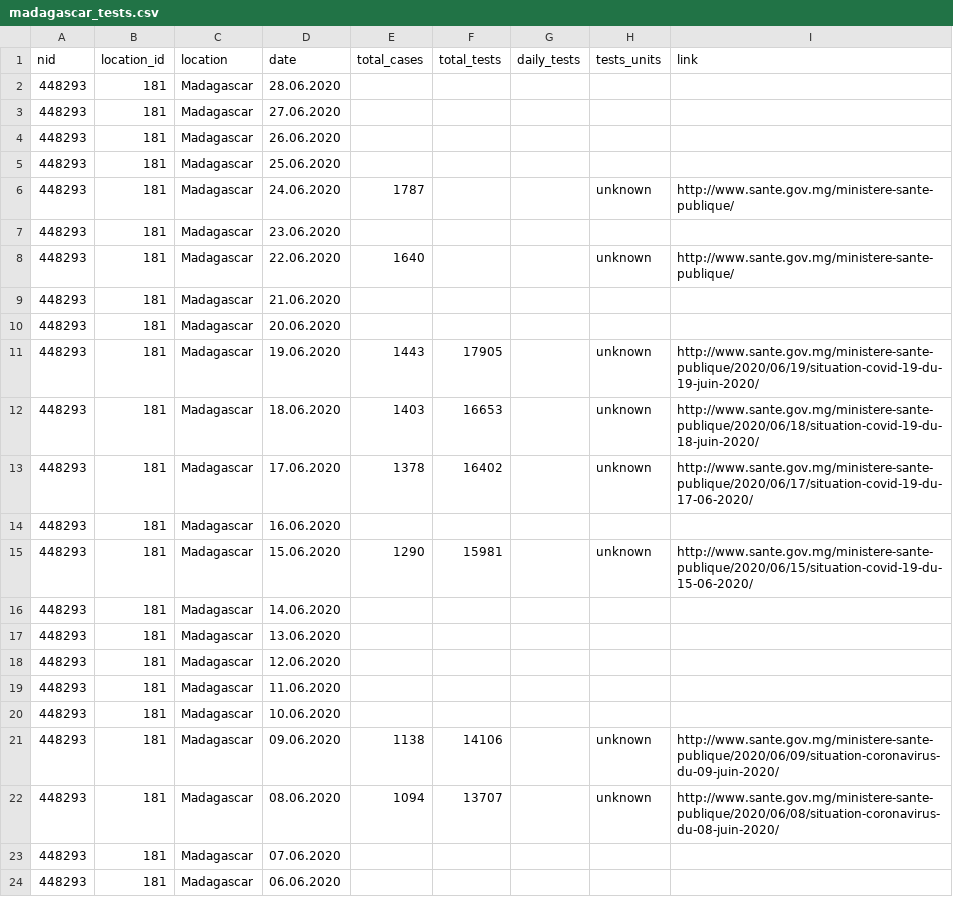
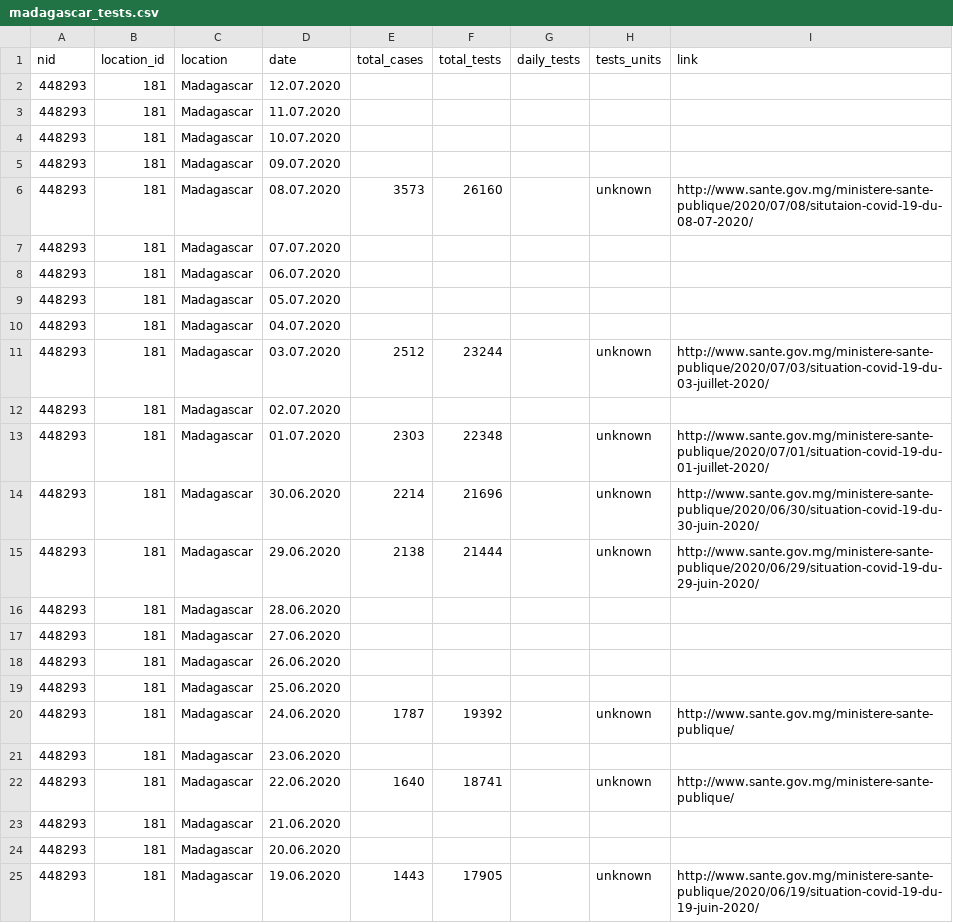
Before and after one commit to beoutbreakprepared/nCoV2019, a CSV file: testing/data/madagascar_tests.csv, drawn as a sheet; only a part is shown; the shorter side is filled out with more unchanged rows.

```diff
--- a/testing/data/madagascar_tests.csv
+++ b/testing/data/madagascar_tests.csv
@@ -1,2 +1,16 @@
 nid,location_id,location,date,total_cases,total_tests,daily_tests,tests_units,link
+448293,181,Madagascar,12.07.2020,,,,,
+448293,181,Madagascar,11.07.2020,,,,,
+448293,181,Madagascar,10.07.2020,,,,,
+448293,181,Madagascar,09.07.2020,,,,,
+448293,181,Madagascar,08.07.2020,3573,26160,,unknown,http://www.sante.gov.mg/ministere-sante-publique/2020/07/08/situtaion-covid-19-du-08-07-2020/
+448293,181,Madagascar,07.07.2020,,,,,
+448293,181,Madagascar,06.07.2020,,,,,
+448293,181,Madagascar,05.07.2020,,,,,
+448293,181,Madagascar,04.07.2020,,,,,
+448293,181,Madagascar,03.07.2020,2512,23244,,unknown,http://www.sante.gov.mg/ministere-sante-publique/2020/07/03/situation-covid-19-du-03-juillet-2020/
+448293,181,Madagascar,02.07.2020,,,,,
+448293,181,Madagascar,01.07.2020,2303,22348,,unknown,http://www.sante.gov.mg/ministere-sante-publique/2020/07/01/situation-covid-19-du-01-juillet-2020/
+448293,181,Madagascar,30.06.2020,2214,21696,,unknown,http://www.sante.gov.mg/ministere-sante-publique/2020/06/30/situation-covid-19-du-30-juin-2020/
+448293,181,Madagascar,29.06.2020,2138,21444,,unknown,http://www.sante.gov.mg/ministere-sante-publique/2020/06/29/situation-covid-19-du-29-juin-2020/
 448293,181,Madagascar,28.06.2020,,,,,
@@ -5,5 +19,5 @@ nid,location_id,location,date,total_cases,total_tests,daily_tests,tests_units,li
 448293,181,Madagascar,25.06.2020,,,,,
-448293,181,Madagascar,24.06.2020,1787,,,unknown,http://www.sante.gov.mg/ministere-sante-publique/
+448293,181,Madagascar,24.06.2020,1787,19392,,unknown,http://www.sante.gov.mg/ministere-sante-publique/
 448293,181,Madagascar,23.06.2020,,,,,
-448293,181,Madagascar,22.06.2020,1640,,,unknown,http://www.sante.gov.mg/ministere-sante-publique/
+448293,181,Madagascar,22.06.2020,1640,18741,,unknown,http://www.sante.gov.mg/ministere-sante-publique/
 448293,181,Madagascar,21.06.2020,,,,,
```
Also changed, not shown: testing/data/costa_rica_tests.csv, testing/data/cote_d'ivoire_tests.csv, 4 other files.
